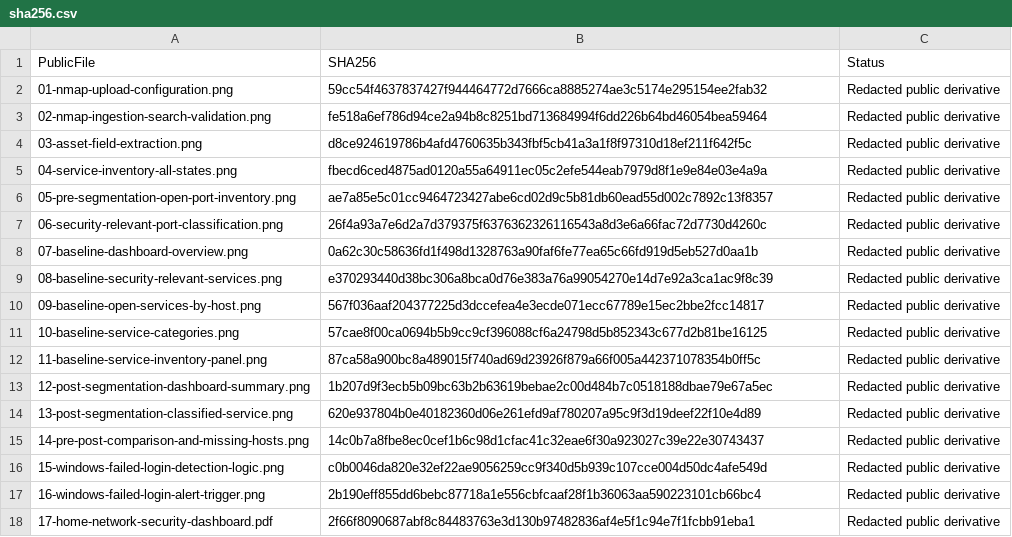
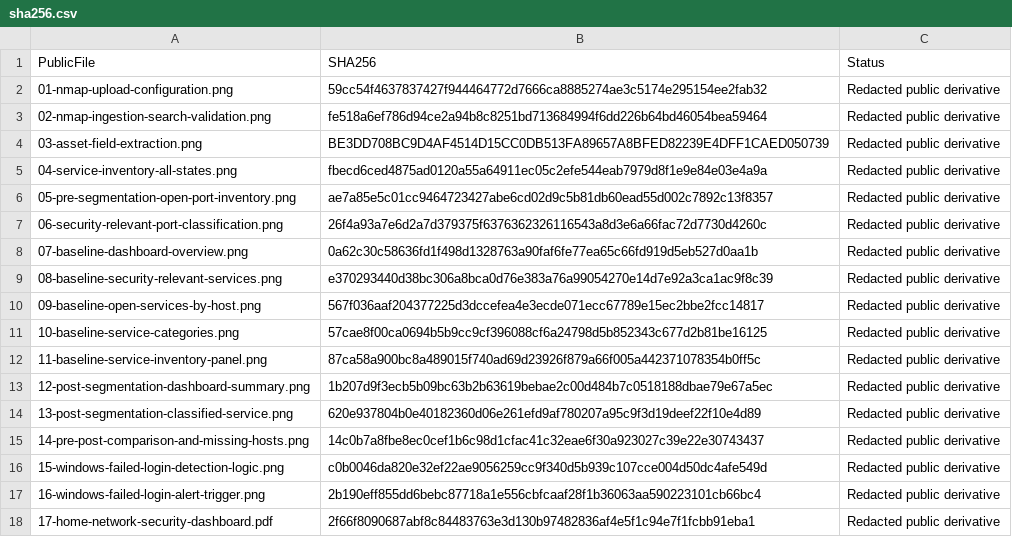
Before and after one commit to tedchace/Home-Network-Security-Project, a CSV file: evidence/06-splunk/sha256.csv, drawn as a sheet.

```diff
--- a/evidence/06-splunk/sha256.csv
+++ b/evidence/06-splunk/sha256.csv
@@ -3,3 +3,3 @@ PublicFile,SHA256,Status
 02-nmap-ingestion-search-validation.png,fe518a6ef786d94ce2a94b8c8251bd713684994f6dd226b64bd46054bea59464,Redacted public derivative
-03-asset-field-extraction.png,d8ce924619786b4afd4760635b343fbf5cb41a3a1f8f97310d18ef211f642f5c,Redacted public derivative
+03-asset-field-extraction.png,BE3DD708BC9D4AF4514D15CC0DB513FA89657A8BFED82239E4DFF1CAED050739,Redacted public derivative
 04-service-inventory-all-states.png,fbecd6ced4875ad0120a55a64911ec05c2efe544eab7979d8f1e9e84e03e4a9a,Redacted public derivative
```
Also changed, not shown: evidence/05-wireshark/sha256.csv, reports/publication-manifest.csv, 10 other files.
